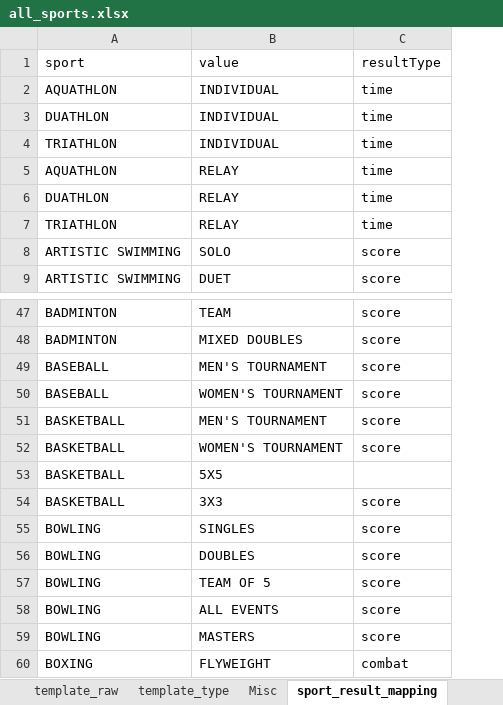
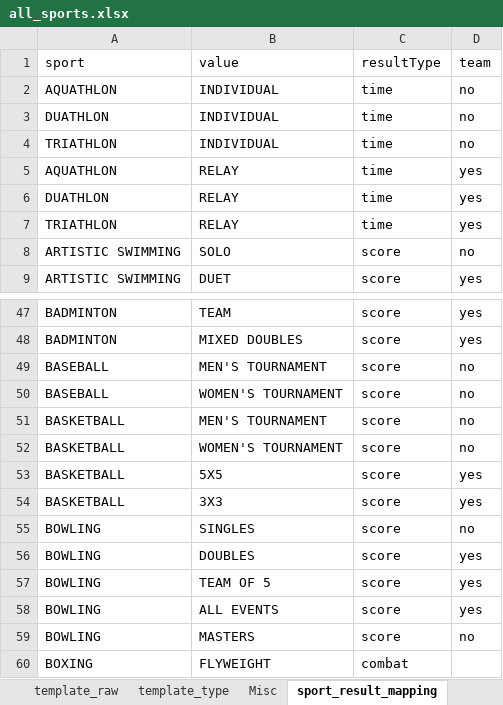
Before and after one commit to Alphteow/major_games_reporting_templates, an Excel workbook: data/all_sports.xlsx, sheet sport_result_mapping, drawn as a sheet; only a part is shown, gaps mark what is left out; values as stored, in another font and other column widths than the file's, no borders; the diff names each change by its address in the sheet, - before the commit and + after, or states it on an @@ line.

```diff
--- a/data/all_sports.xlsx (sheet sport_result_mapping)
+++ b/data/all_sports.xlsx (sheet sport_result_mapping)
+column D (team), rows 2-9: no | no | no | yes | yes | yes | no | yes; rows 47-59: yes | yes | no | no | no | no | yes | yes | no | yes | yes | yes | no
-C53 (resultType): (empty)
+C53 (resultType): score
```
Also changed, not shown: sheet all_sports_raw, 7 other files.
